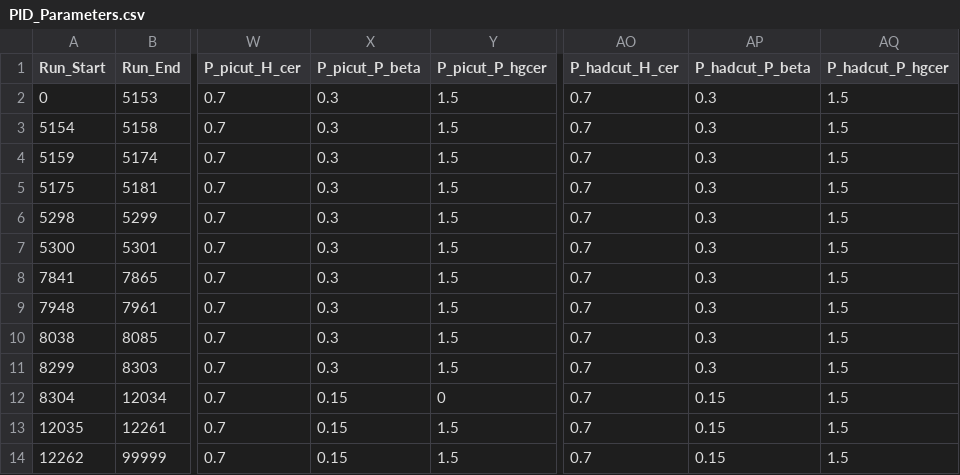
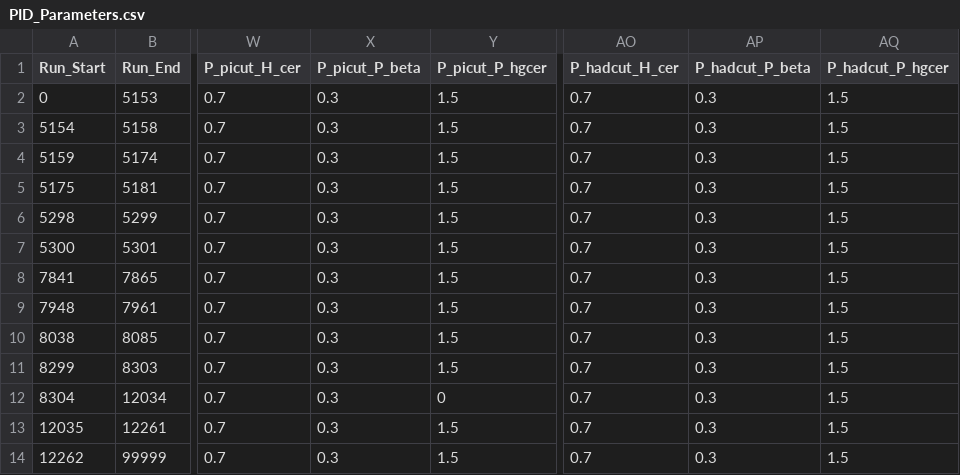
Before and after one commit to JeffersonLab/UTIL_PION, a CSV file: DB/PARAM/PID_Parameters.csv, drawn as a sheet; only a part is shown, gaps mark what is left out; the diff names each change by its address in the sheet, - before the commit and + after, or states it on an @@ line.

Commit message:
Tweaked beta cut ranges, cleaned up pid.cuts file.

```diff
--- a/DB/PARAM/PID_Parameters.csv
+++ b/DB/PARAM/PID_Parameters.csv
-X12:X14 (P_picut_P_beta): 0.15
+X12:X14 (P_picut_P_beta): 0.3
-AP12:AP14 (P_hadcut_P_beta): 0.15
+AP12:AP14 (P_hadcut_P_beta): 0.3
```
Also changed, not shown: 5 other files.
